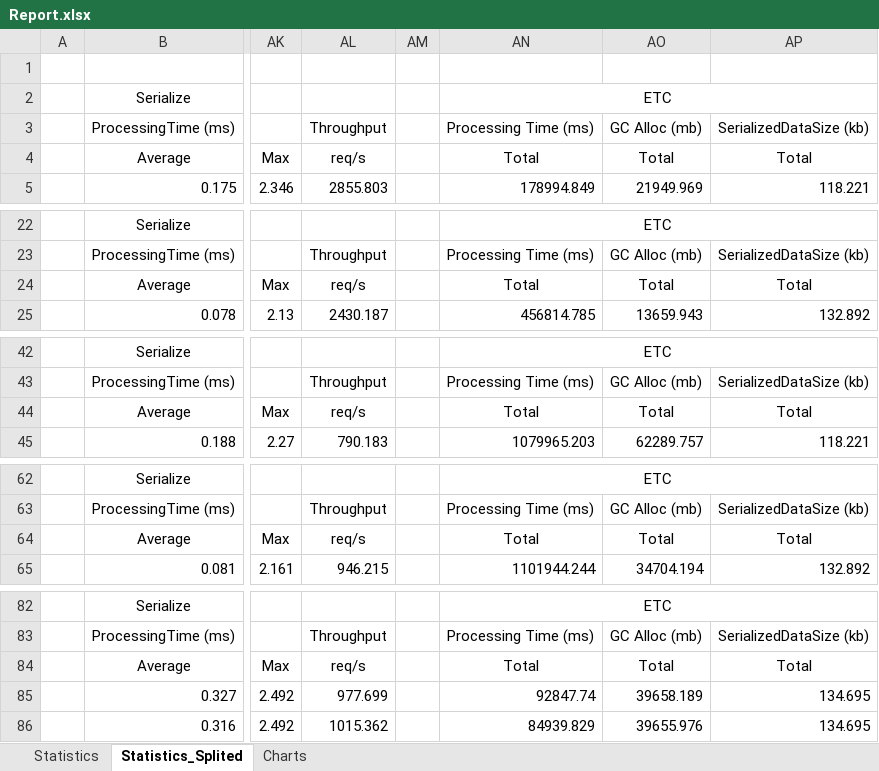
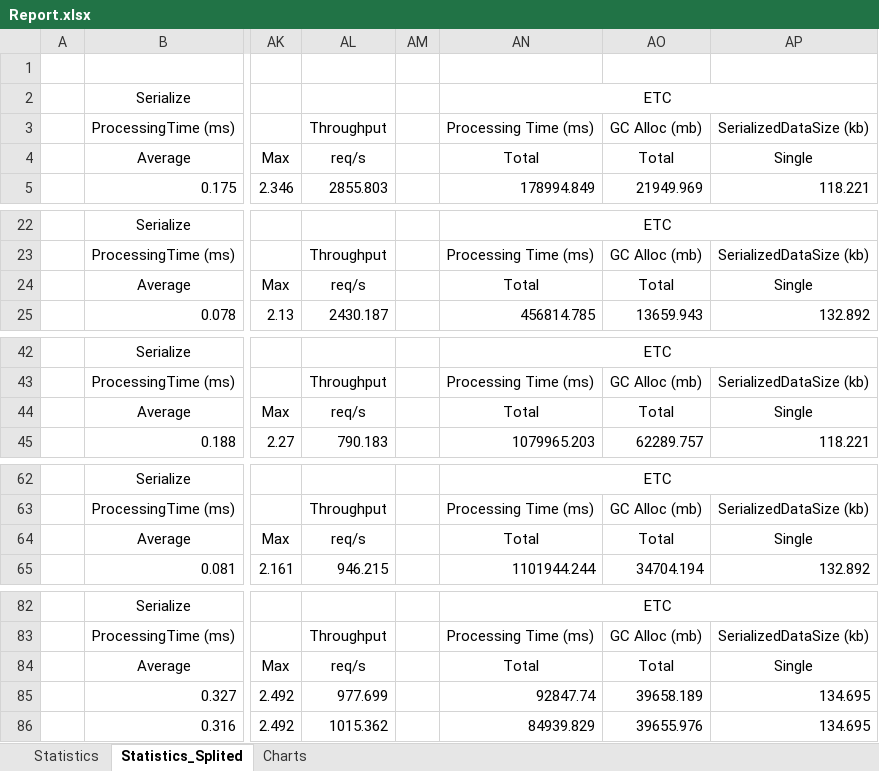
Before and after one commit to SEH00N/DBBenchmakring, an Excel workbook: Report/Report.xlsx, sheet Statistics_Splited, drawn as a sheet; only a part is shown, gaps mark what is left out; values as stored, in another font and other column widths than the file's, no borders; charts and pictures not drawn; the diff names each change by its address in the sheet, - before the commit and + after, or states it on an @@ line.

Commit message:
report

```diff
--- a/Report/Report.xlsx (sheet Statistics_Splited)
+++ b/Report/Report.xlsx (sheet Statistics_Splited)
-AP4: Total
+AP4: Single
-AP24: Total
+AP24: Single
-AP44: Total
+AP44: Single
-AP64: Total
+AP64: Single
-AP84: Total
+AP84: Single
```
Also changed, not shown: sheet Statistics, charts or pictures, 9 other files.
